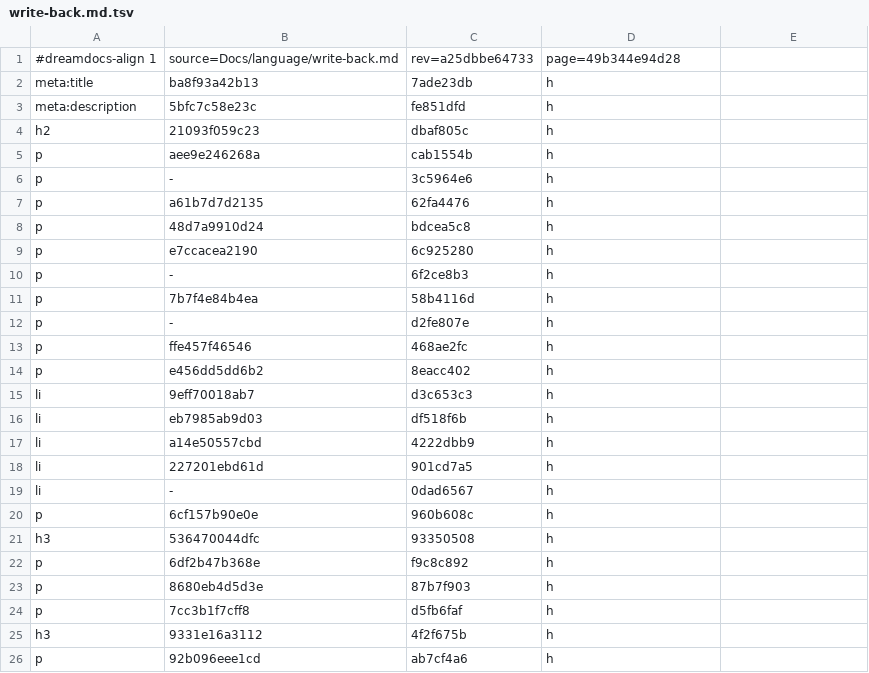
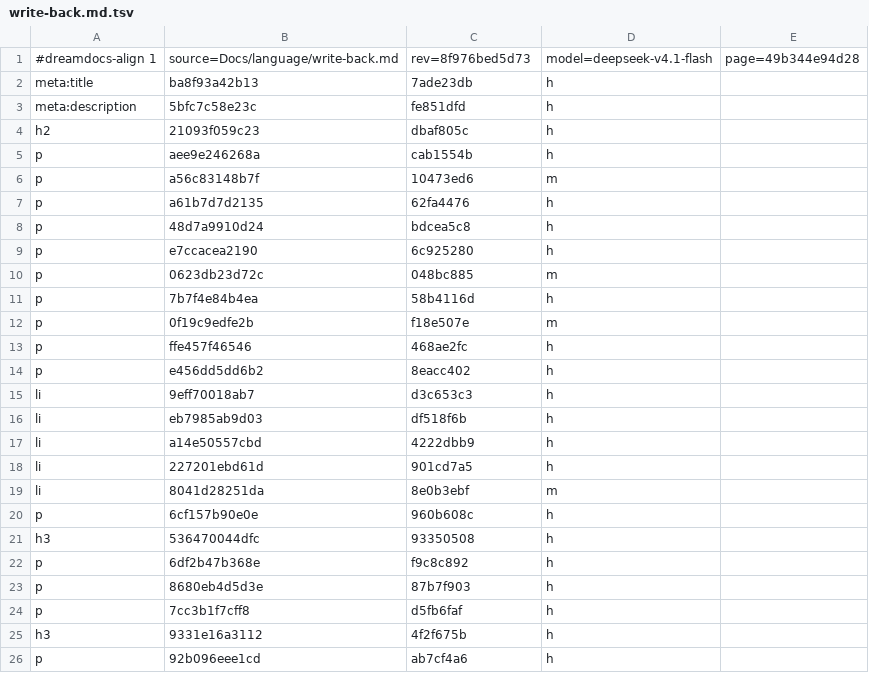
Before and after one commit to TypeDreamMoon/DreamGUI, a TSV file: Docs/zh-CN/.align/language/write-back.md.tsv, drawn as a sheet; only a part is shown.

```diff
--- a/Docs/zh-CN/.align/language/write-back.md.tsv
+++ b/Docs/zh-CN/.align/language/write-back.md.tsv
@@ -1,2 +1,2 @@
-#dreamdocs-align 1	source=Docs/language/write-back.md	rev=a25dbbe64733	page=49b344e94d28
+#dreamdocs-align 1	source=Docs/language/write-back.md	rev=8f976bed5d73	model=deepseek-v4.1-flash	page=49b344e94d28
 meta:title	ba8f93a42b13	7ade23db	h
@@ -5,3 +5,3 @@ h2	21093f059c23	dbaf805c	h
 p	aee9e246268a	cab1554b	h
-p	-	3c5964e6	h
+p	a56c83148b7f	10473ed6	m
 p	a61b7d7d2135	62fa4476	h
@@ -9,5 +9,5 @@ p	48d7a9910d24	bdcea5c8	h
 p	e7ccacea2190	6c925280	h
-p	-	6f2ce8b3	h
+p	0623db23d72c	048bc885	m
 p	7b7f4e84b4ea	58b4116d	h
-p	-	d2fe807e	h
+p	0f19c9edfe2b	f18e507e	m
 p	ffe457f46546	468ae2fc	h
@@ -18,3 +18,3 @@ li	a14e50557cbd	4222dbb9	h
 li	227201ebd61d	901cd7a5	h
-li	-	0dad6567	h
+li	8041d28251da	8e0b3ebf	m
 p	6cf157b90e0e	960b608c	h
```
Also changed, not shown: Docs/zh-CN/.align/Reference/DreamWidget.md.tsv, Docs/zh-CN/.align/changelog/index.md.tsv, 29 other files.
